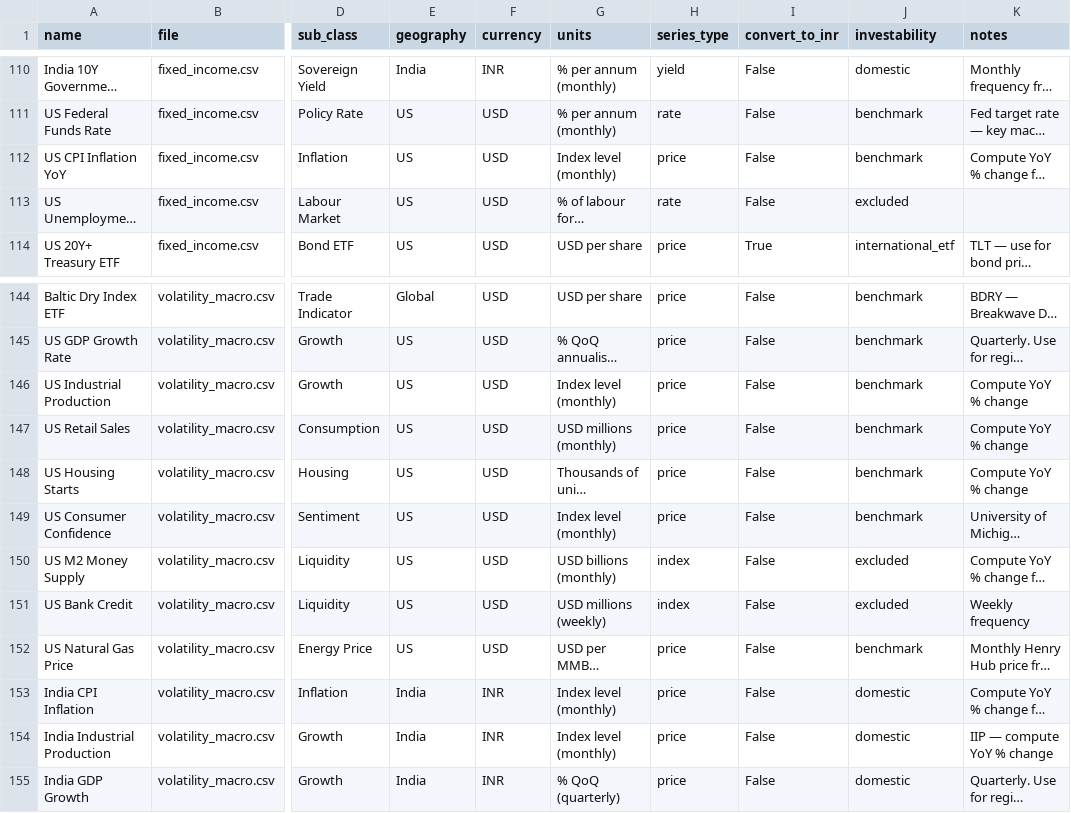
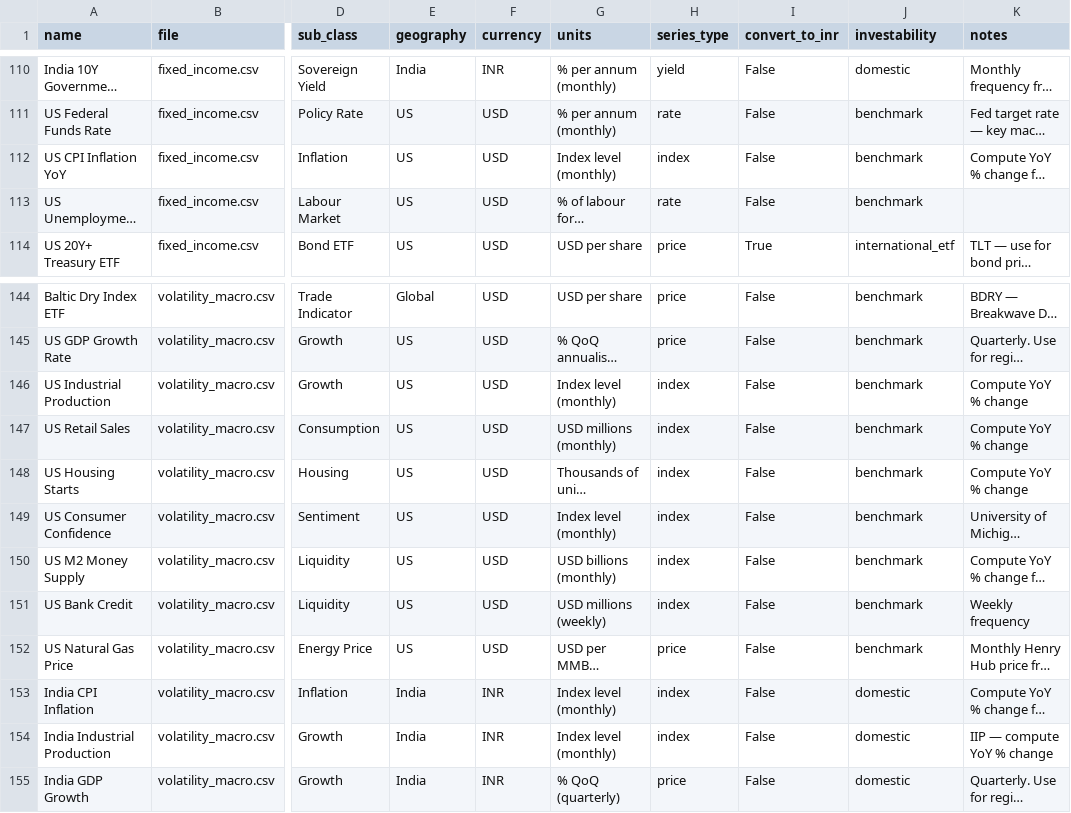
Before and after one commit to tanvigandhi1008/scripbox-seasonality-dashboard, a CSV file: data/metadata.csv, drawn as a sheet; only a part is shown, gaps mark what is left out; long unchanged cells end in …; the diff names each change by its address in the sheet, - before the commit and + after, or states it on an @@ line.

```diff
--- a/data/metadata.csv
+++ b/data/metadata.csv
-H112 (series_type): price
+H112 (series_type): index
-J113 (investability): excluded
+J113 (investability): benchmark
-H146:H149 (series_type): price
+H146:H149 (series_type): index
-J150:J151 (investability): excluded
+J150:J151 (investability): benchmark
-H153:H154 (series_type): price
+H153:H154 (series_type): index
```
Also changed, not shown: data/processed/seasonality_stats.csv, data/processed/seasonality_stats_inr.csv, 3 other files.
